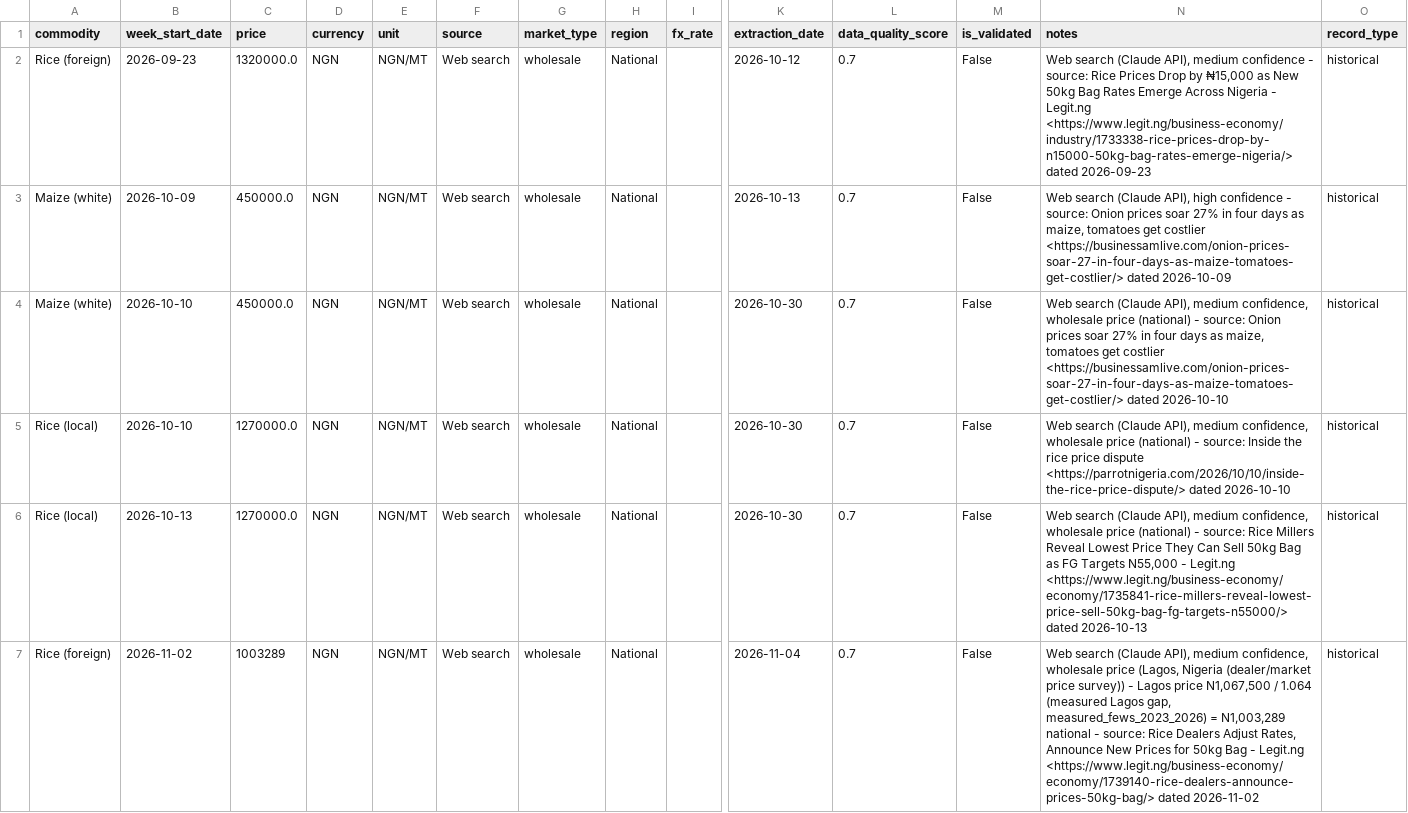
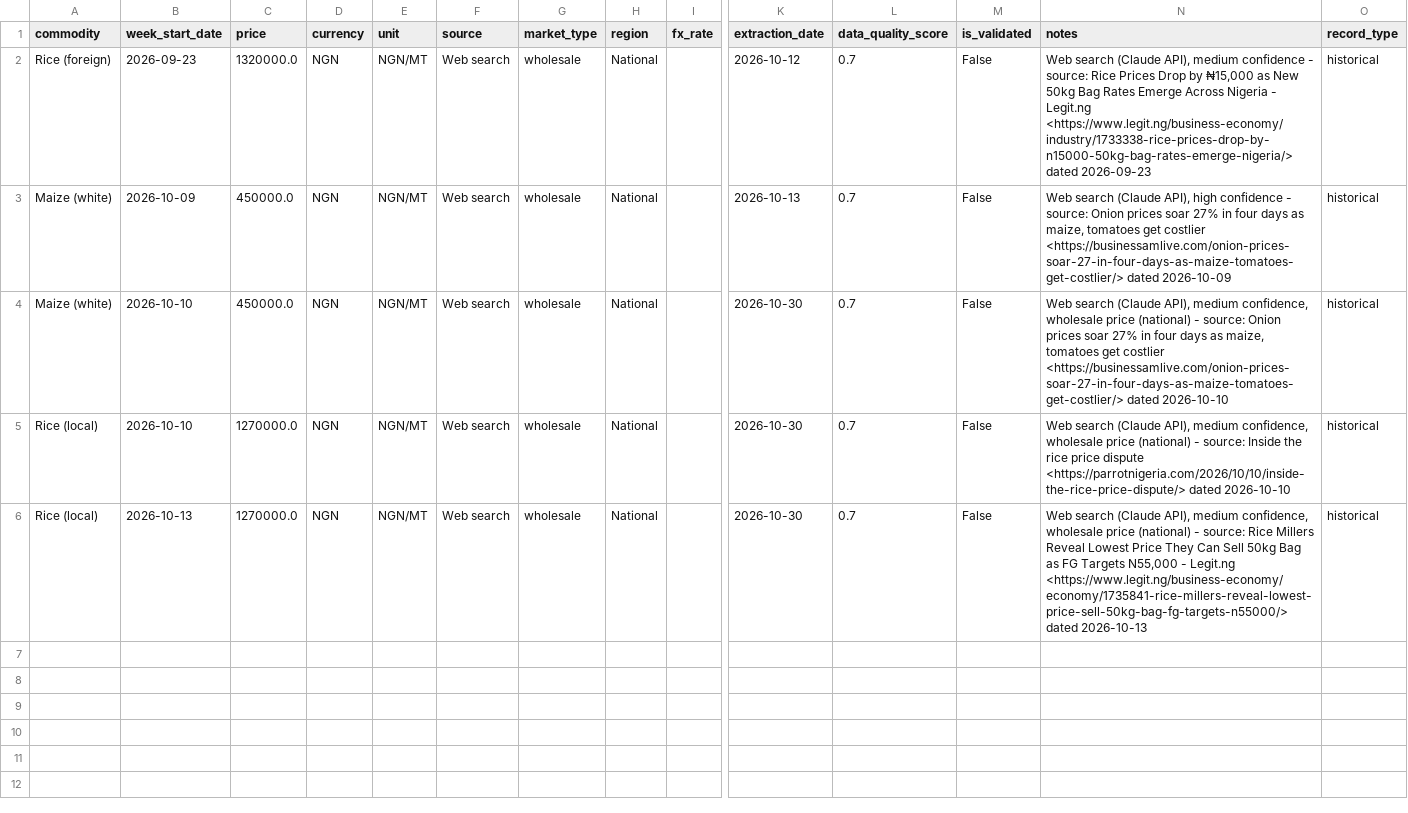
Before and after one commit to Agrolinking-Solutions/Agrolinking-Intelligence, a CSV file: data/raw/web_prices.csv, drawn as a sheet; only a part is shown, gaps mark what is left out; rows hold the shown columns only; the diff names each change by its address in the sheet, - before the commit and + after, or states it on an @@ line.

```diff
--- a/data/raw/web_prices.csv
+++ b/data/raw/web_prices.csv
-row 7: Rice (foreign) | 2026-11-02 | 1003289 | NGN | NGN/MT | Web search | wholesale | National |  | 2026-11-04 | 0.7 | False | Web search (Claude API), medium confidence, wholesale price (Lagos, Nigeria (dealer/market price survey)) - Lagos price N1,067,500 / 1.064 (measured Lagos gap, measured_fews_2023_2026) = N1,003,289 national - source: Rice Dealers Adjust Rates, Announce New Prices for 50kg Bag - Legit.ng <https://www.legit.ng/business-economy/economy/1739140-rice-dealers-announce-prices-50kg-bag/> dated 2026-11-02 | historical
```
Also changed, not shown: data/raw/web_prices_withdrawn.csv, 2 other files.
